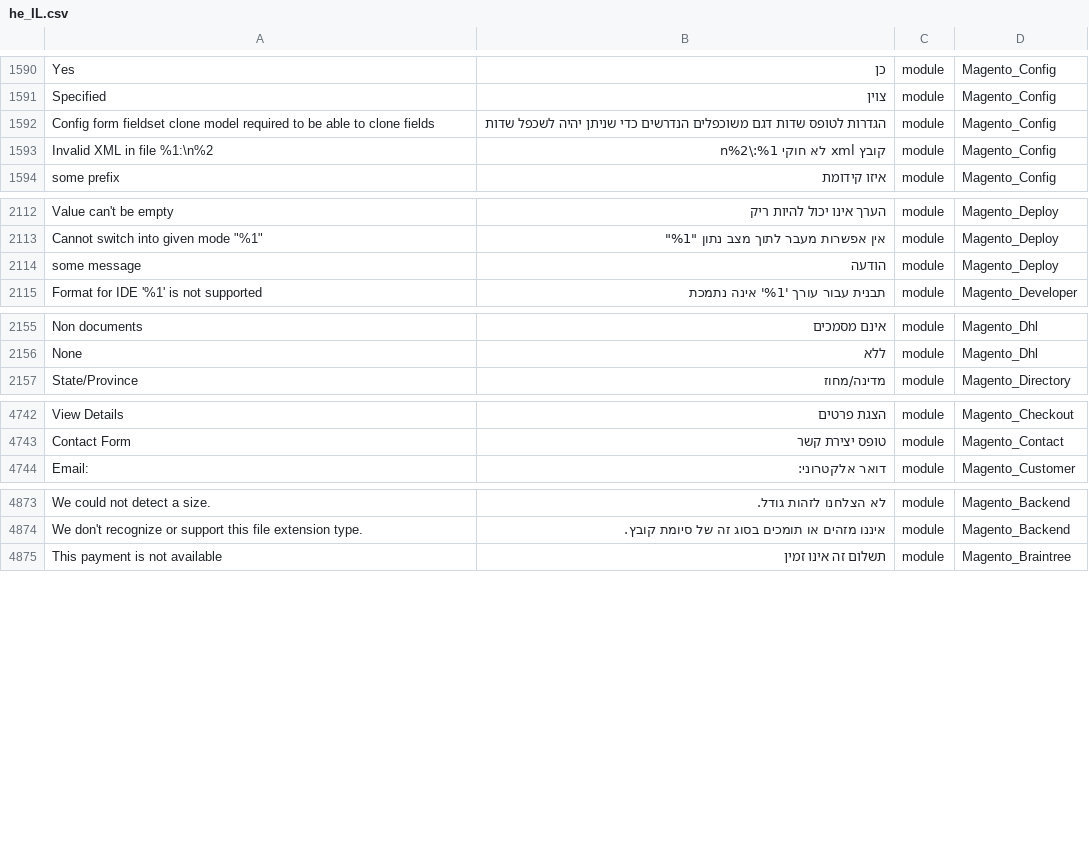
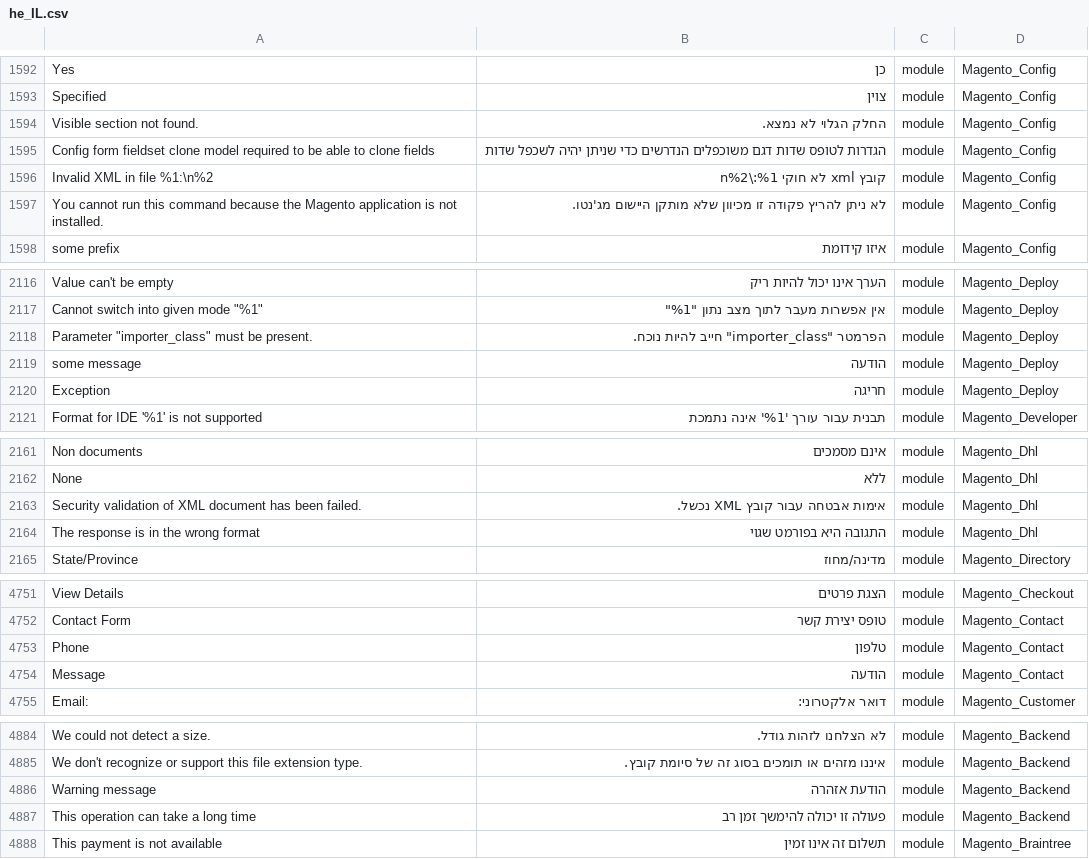
Before and after one commit to Magento2Translations/language_he_il, a CSV file: he_IL.csv, drawn as a sheet; only a part is shown, gaps mark what is left out; the diff covers the shown part only; the diff names each change by its address in the sheet, - before the commit and + after, or states it on an @@ line.

```diff
--- a/he_IL.csv
+++ b/he_IL.csv
+row 1594: Visible section not found. | החלק הגלוי לא נמצא. | module | Magento_Config
+row 1597: You cannot run this command because the Magento application is not installed. | לא ניתן להריץ פקודה זו מכיוון שלא מותקן היישום מג'נטו. | module | Magento_Config
+row 2118: Parameter "importer_class" must be present. | הפרמטר "importer_class" חייב להיות נוכח. | module | Magento_Deploy
+row 2120: Exception | חריגה | module | Magento_Deploy
+row 2163: Security validation of XML document has been failed. | אימות אבטחה עבור קובץ XML נכשל. | module | Magento_Dhl
+row 2164: The response is in the wrong format | התגובה היא בפורמט שגוי | module | Magento_Dhl
+row 4753: Phone | טלפון | module | Magento_Contact
+row 4754: Message | הודעה | module | Magento_Contact
+row 4886: Warning message | הודעת אזהרה | module | Magento_Backend
+row 4887: This operation can take a long time | פעולה זו יכולה להימשך זמן רב | module | Magento_Backend
```
Also changed, not shown: 8 added rows elsewhere in this file, 1 other file.
